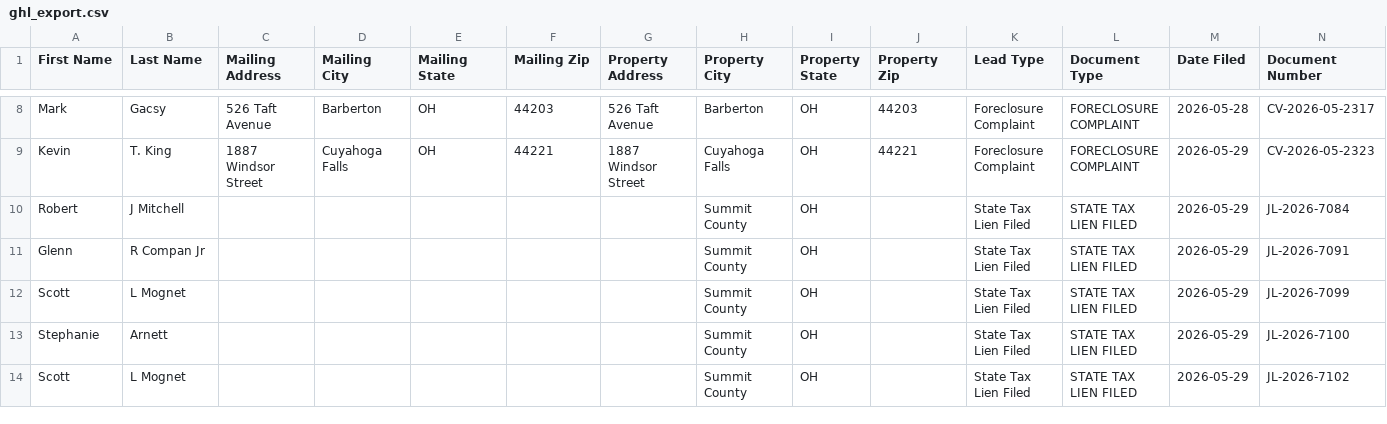
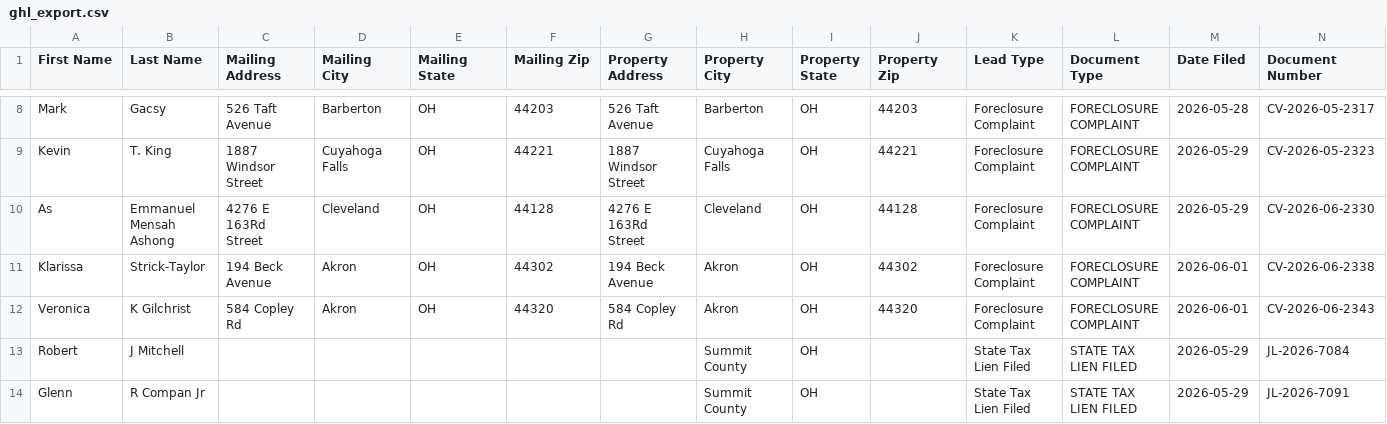
Before and after one commit to paulw3535/summit-leads, a CSV file: data/ghl_export.csv, drawn as a sheet; only a part is shown, gaps mark what is left out; the shorter side is filled out with more unchanged rows; rows hold the shown columns only; the diff names each change by its address in the sheet, - before the commit and + after, or states it on an @@ line.

```diff
--- a/data/ghl_export.csv
+++ b/data/ghl_export.csv
+row 10: As | Emmanuel Mensah Ashong | 4276 E 163Rd Street | Cleveland | OH | 44128 | 4276 E 163Rd Street | Cleveland | OH | 44128 | Foreclosure Complaint | FORECLOSURE COMPLAINT | 2026-05-29 | CV-2026-06-2330
+row 11: Klarissa | Strick-Taylor | 194 Beck Avenue | Akron | OH | 44302 | 194 Beck Avenue | Akron | OH | 44302 | Foreclosure Complaint | FORECLOSURE COMPLAINT | 2026-06-01 | CV-2026-06-2338
+row 12: Veronica | K Gilchrist | 584 Copley Rd | Akron | OH | 44320 | 584 Copley Rd | Akron | OH | 44320 | Foreclosure Complaint | FORECLOSURE COMPLAINT | 2026-06-01 | CV-2026-06-2343
```
Also changed, not shown: 2 other files.
